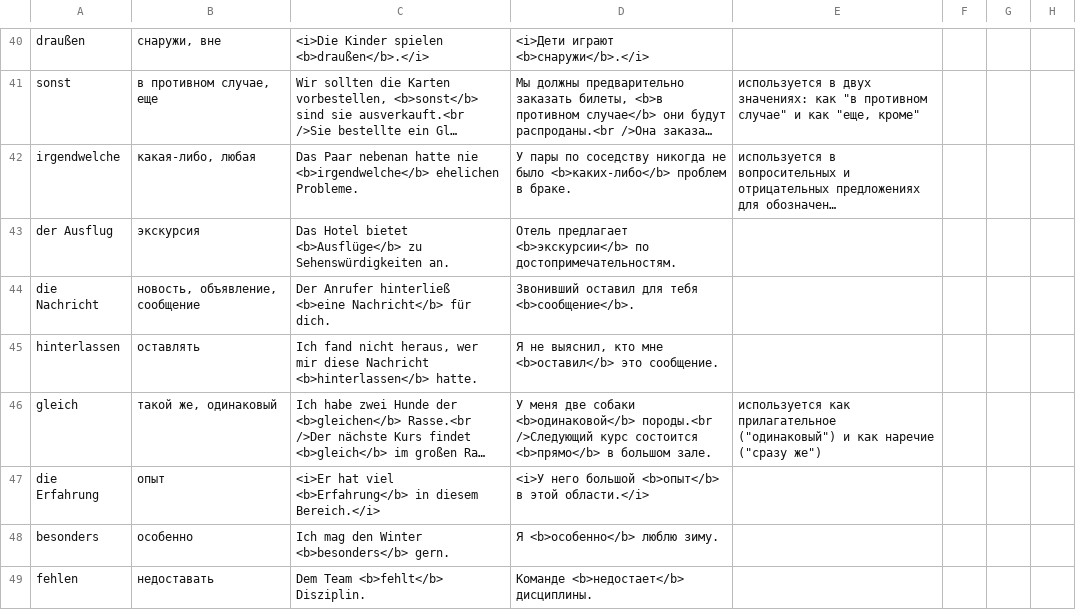
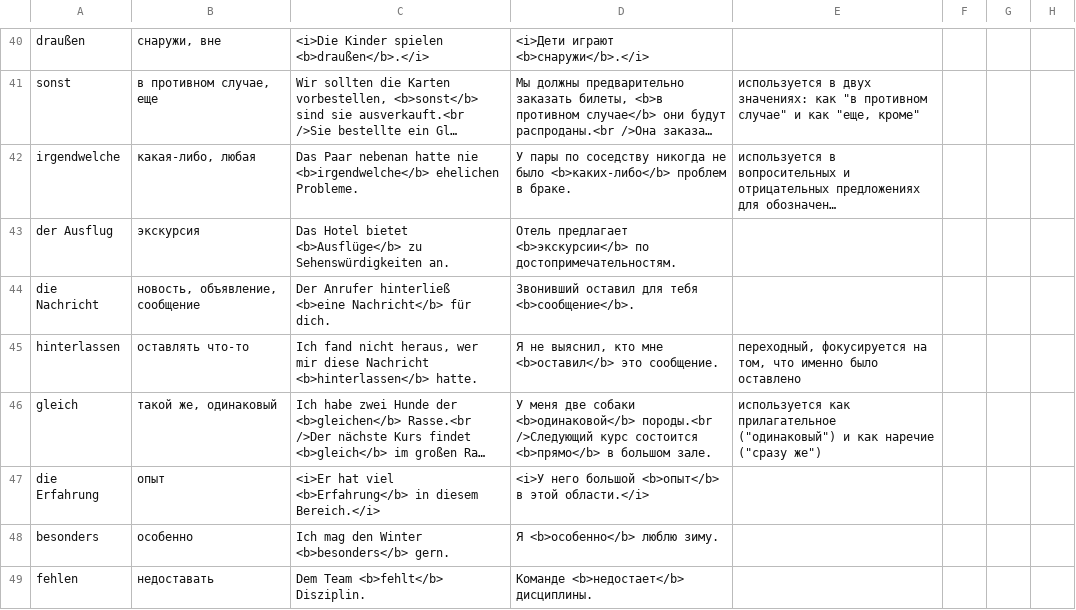
Before and after one commit to thebix/deutsch, a CSV file: app/anki/import/016-exam-b1-book-words.csv, drawn as a sheet; only a part is shown, gaps mark what is left out; long unchanged cells end in …; the diff names each change by its address in the sheet, - before the commit and + after, or states it on an @@ line.

Commit message:
(anki): fixes

```diff
--- a/app/anki/import/016-exam-b1-book-words.csv
+++ b/app/anki/import/016-exam-b1-book-words.csv
-B45: оставлять
+B45: оставлять что-то
-E45: (empty)
+E45: переходный, фокусируется на том, что именно было оставлено
```
Also changed, not shown: app/anki/import/009-daria.csv, app/anki/import/018-exam-b1-expression.csv.
